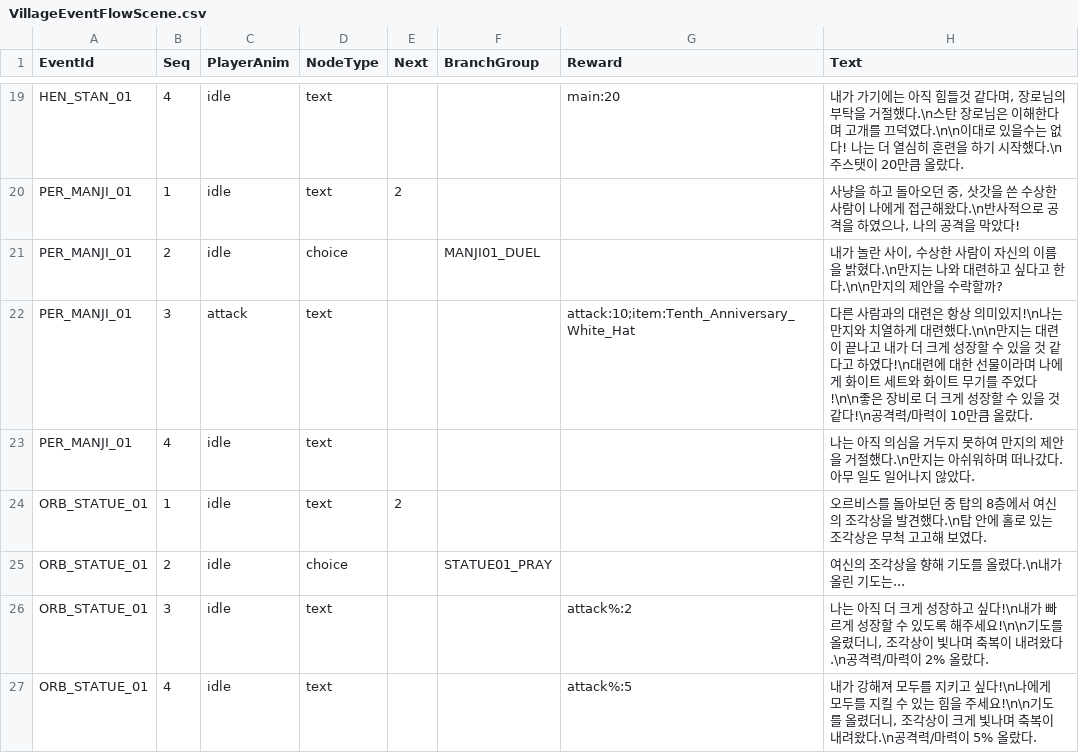
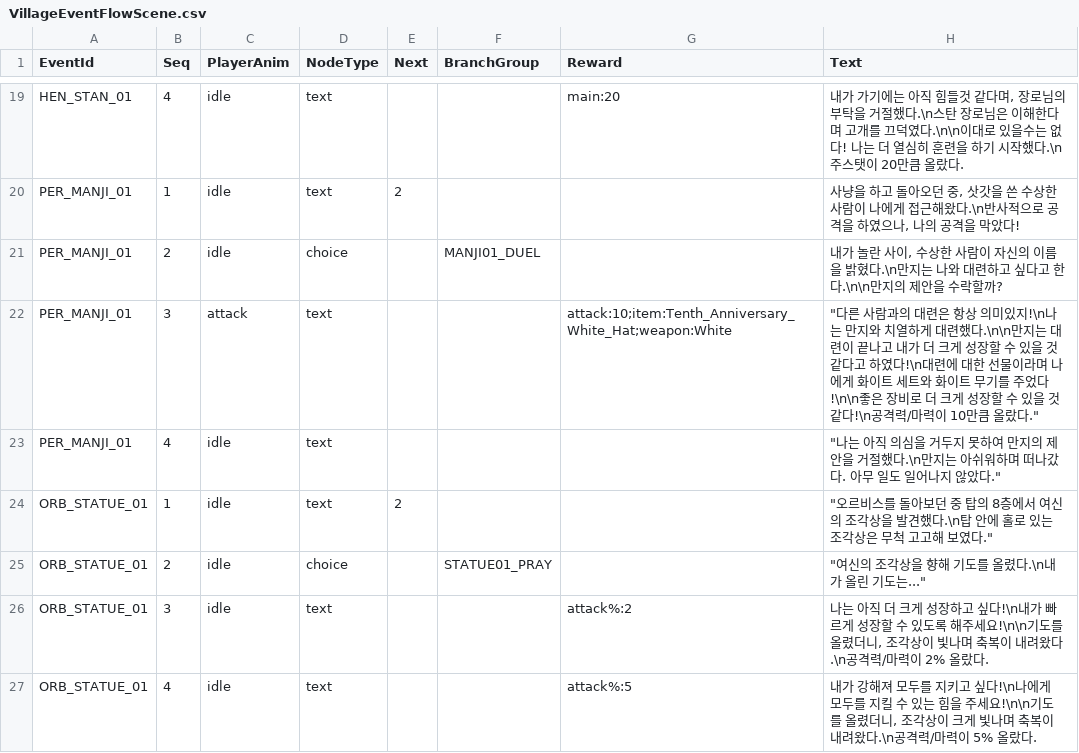
Before and after one commit to 2026-MapleStory-Hackathon-Life-Is-Game/-Life-Is-Maple-, a CSV file: RootDesk/MyDesk/TileEvent/VillageEventFlowScene.csv, drawn as a sheet; only a part is shown, gaps mark what is left out; the diff covers the shown part only.

```diff
--- a/RootDesk/MyDesk/TileEvent/VillageEventFlowScene.csv
+++ b/RootDesk/MyDesk/TileEvent/VillageEventFlowScene.csv
@@ -21,6 +21,6 @@ PER_MANJI_01,1,idle,text,2,,,"사냥을 하고 돌아오던 중, 삿갓을 쓴
 PER_MANJI_01,2,idle,choice,,MANJI01_DUEL,,"내가 놀란 사이, 수상한 사람이 자신의 이름을 밝혔다.\n만지는 나와 대련하고 싶다고 한다.\n\n만지의 제안을 수락할까?"
-PER_MANJI_01,3,attack,text,,,attack:10;item:Tenth_Anniversary_White_Hat,"다른 사람과의 대련은 항상 의미있지!\n나는 만지와 치열하게 대련했다.\n\n만지는 대련이 끝나고 내가 더 크게 성장할 수 있을 것 같다고 하였다!\n대련에 대한 선물이라며 나에게 화이트 세트와 화이트 무기를 주었다!\n\n좋은 장비로 더 크게 성장할 수 있을 것 같다!\n공격력/마력이 10만큼 올랐다."
-PER_MANJI_01,4,idle,text,,,,"나는 아직 의심을 거두지 못하여 만지의 제안을 거절했다.\n만지는 아쉬워하며 떠나갔다. 아무 일도 일어나지 않았다."
-ORB_STATUE_01,1,idle,text,2,,,"오르비스를 돌아보던 중 탑의 8층에서 여신의 조각상을 발견했다.\n탑 안에 홀로 있는 조각상은 무척 고고해 보였다."
-ORB_STATUE_01,2,idle,choice,,STATUE01_PRAY,,"여신의 조각상을 향해 기도를 올렸다.\n내가 올린 기도는..."
+PER_MANJI_01,3,attack,text,,,attack:10;item:Tenth_Anniversary_White_Hat;weapon:White,"""다른 사람과의 대련은 항상 의미있지!\n나는 만지와 치열하게 대련했다.\n\n만지는 대련이 끝나고 내가 더 크게 성장할 수 있을 것 같다고 하였다!\n대련에 대한 선물이라며 나에게 화이트 세트와 화이트 무기를 주었다!\n\n좋은 장비로 더 크게 성장할 수 있을 것 같다!\n공격력/마력이 10만큼 올랐다."""
+PER_MANJI_01,4,idle,text,,,,"""나는 아직 의심을 거두지 못하여 만지의 제안을 거절했다.\n만지는 아쉬워하며 떠나갔다. 아무 일도 일어나지 않았다."""
+ORB_STATUE_01,1,idle,text,2,,,"""오르비스를 돌아보던 중 탑의 8층에서 여신의 조각상을 발견했다.\n탑 안에 홀로 있는 조각상은 무척 고고해 보였다."""
+ORB_STATUE_01,2,idle,choice,,STATUE01_PRAY,,"""여신의 조각상을 향해 기도를 올렸다.\n내가 올린 기도는..."""
 ORB_STATUE_01,3,idle,text,,,attack%:2,"나는 아직 더 크게 성장하고 싶다!\n내가 빠르게 성장할 수 있도록 해주세요!\n\n기도를 올렸더니, 조각상이 빛나며 축복이 내려왔다.\n공격력/마력이 2% 올랐다."
```
Also changed, not shown: 6 edited cells elsewhere in this file, RootDesk/MyDesk/Battle/EquipmentData.csv, RootDesk/MyDesk/TileEvent/VillageEventFlowBranch.csv.
